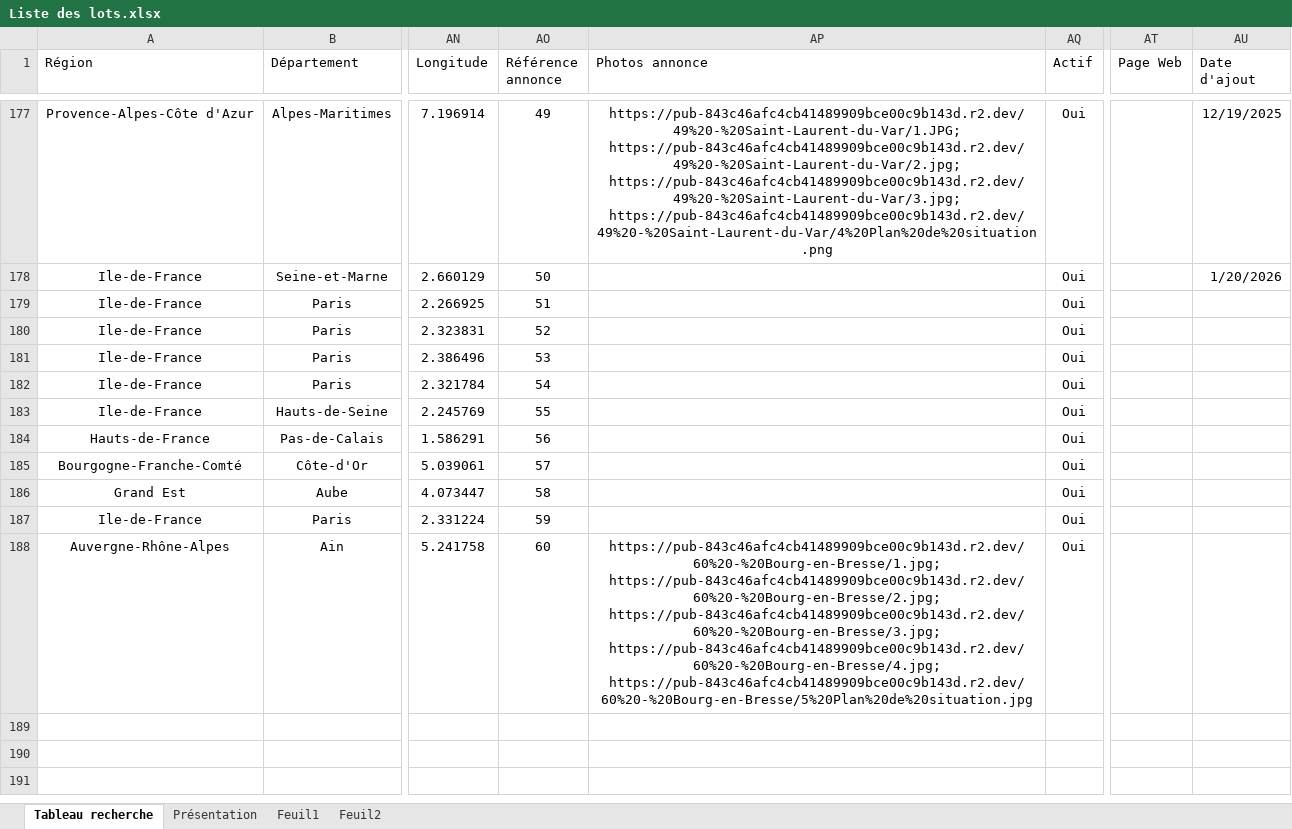
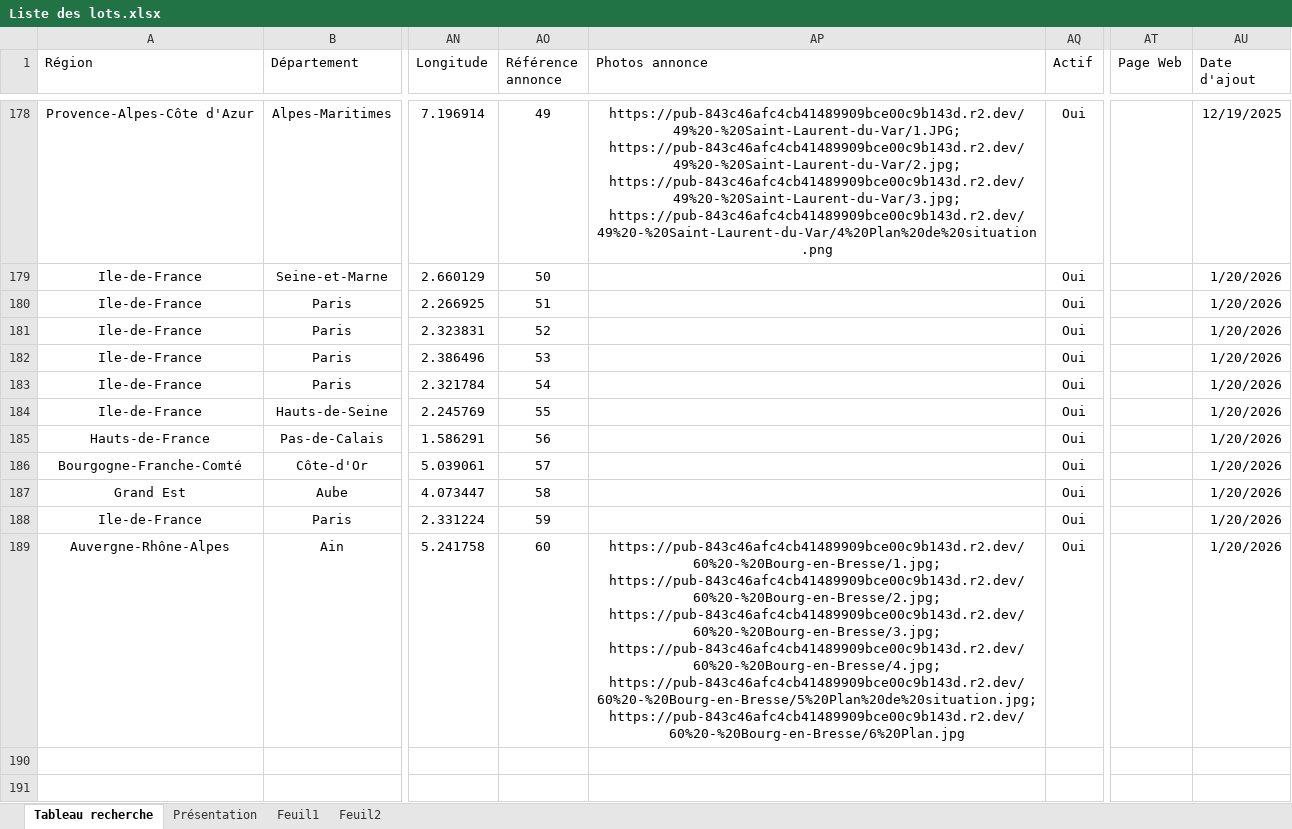
Before and after one commit to guillaume-smbg/SMBG-Carte-Interactive, an Excel workbook: Liste des lots.xlsx, sheet Tableau recherche, drawn as a sheet; only a part is shown, gaps mark what is left out; the shorter side is filled out with more unchanged rows; values as stored, in another font and other column widths than the file's, no borders; table styles not drawn; addresses are those after the commit; the diff covers the shown part only; the diff names each change by its address in the sheet, - before the commit and + after, or states it on an @@ line.

Commit message:
Add files via upload

```diff
--- a/Liste des lots.xlsx (sheet Tableau recherche)
+++ b/Liste des lots.xlsx (sheet Tableau recherche)
-AU180:AU189 (Date d'ajout): (empty)
+AU180:AU189 (Date d'ajout): 1/20/2026
-AP189 (Photos annonce): …https://pub-843c46afc4cb41489909bce00c9b143d.r2.dev/60%20-%20Bourg-en-Bresse/3.jpg; https://pub-843c46afc4cb41489909bce00c9b143d.r2.dev/60%20-%20Bourg-en-Bresse/4.jpg; https://pub-843c46afc4cb41489909bce00c9b143d.r2.dev/60%20-%20Bourg-en-Bresse/5%20Plan%20de%20situation.jpg
+AP189 (Photos annonce): …https://pub-843c46afc4cb41489909bce00c9b143d.r2.dev/60%20-%20Bourg-en-Bresse/3.jpg; https://pub-843c46afc4cb41489909bce00c9b143d.r2.dev/60%20-%20Bourg-en-Bresse/4.jpg; https://pub-843c46afc4cb41489909bce00c9b143d.r2.dev/60%20-%20Bourg-en-Bresse/5%20Plan%20de%20situation.jpg; https://pub-843c46afc4cb41489909bce00c9b143d.r2.dev/60%20-%20Bourg-en-Bresse/6%20Plan.jpg
```
Also changed, not shown: 1 added row, 60 edited cells and cell formats elsewhere in this sheet, formulas that keep their value.
